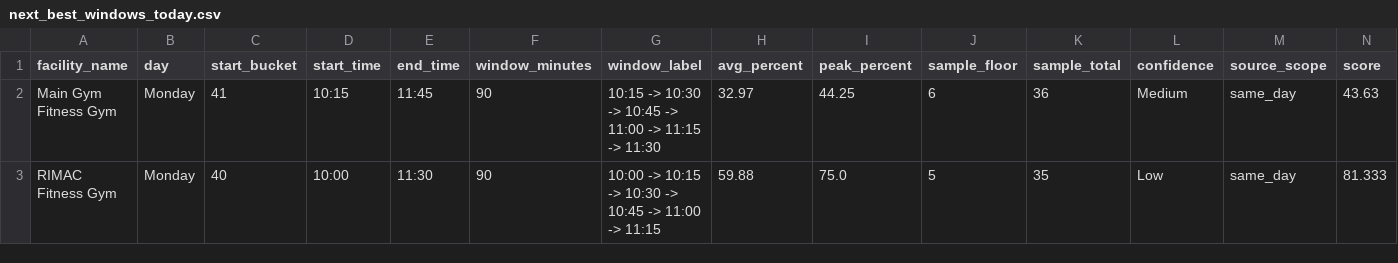
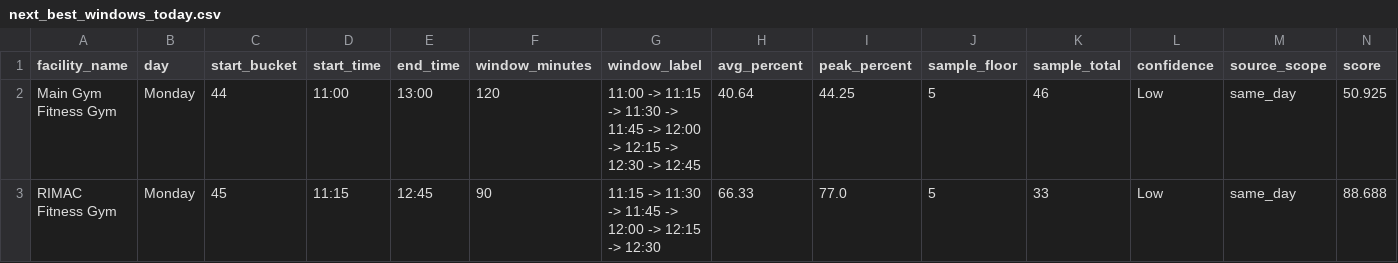
Before and after one commit to aarond67/ucsd-gym-tracker, a CSV file: next_best_windows_today.csv, drawn as a sheet.

```diff
--- a/next_best_windows_today.csv
+++ b/next_best_windows_today.csv
@@ -1,3 +1,3 @@
 facility_name,day,start_bucket,start_time,end_time,window_minutes,window_label,avg_percent,peak_percent,sample_floor,sample_total,confidence,source_scope,score
-Main Gym Fitness Gym,Monday,41,10:15,11:45,90,10:15 -> 10:30 -> 10:45 -> 11:00 -> 11:15 -> 11:30,32.97,44.25,6,36,Medium,same_day,43.63
-RIMAC Fitness Gym,Monday,40,10:00,11:30,90,10:00 -> 10:15 -> 10:30 -> 10:45 -> 11:00 -> 11:15,59.88,75.0,5,35,Low,same_day,81.333
+Main Gym Fitness Gym,Monday,44,11:00,13:00,120,11:00 -> 11:15 -> 11:30 -> 11:45 -> 12:00 -> 12:15 -> 12:30 -> 12:45,40.64,44.25,5,46,Low,same_day,50.925
+RIMAC Fitness Gym,Monday,45,11:15,12:45,90,11:15 -> 11:30 -> 11:45 -> 12:00 -> 12:15 -> 12:30,66.33,77.0,5,33,Low,same_day,88.688
```
Also changed, not shown: best_times_summary.csv, ucsd_occupancy_predictor_15min.csv, 7 other files.
